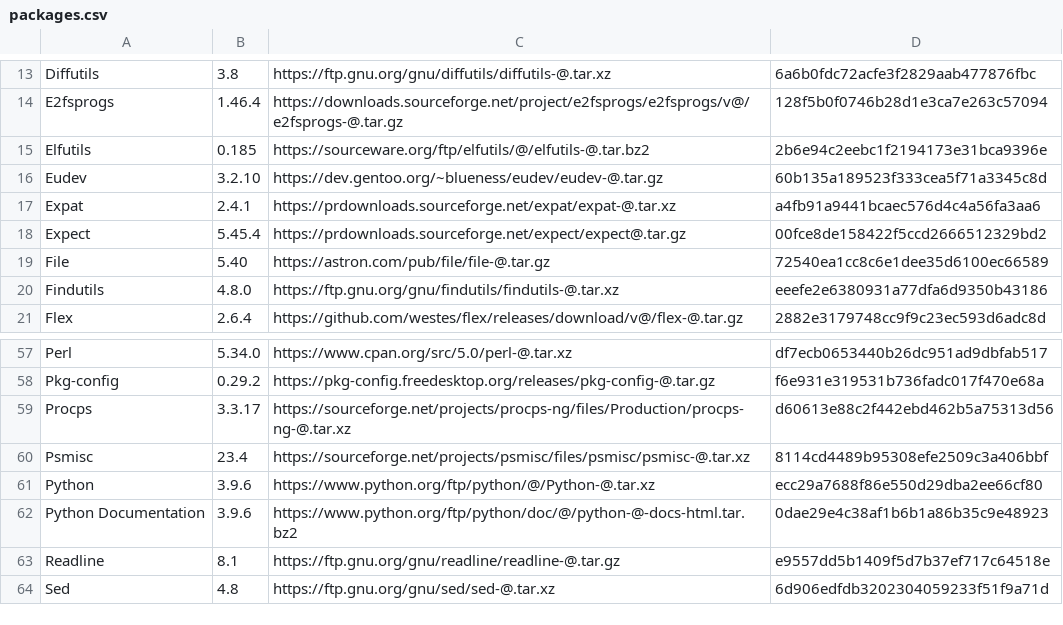
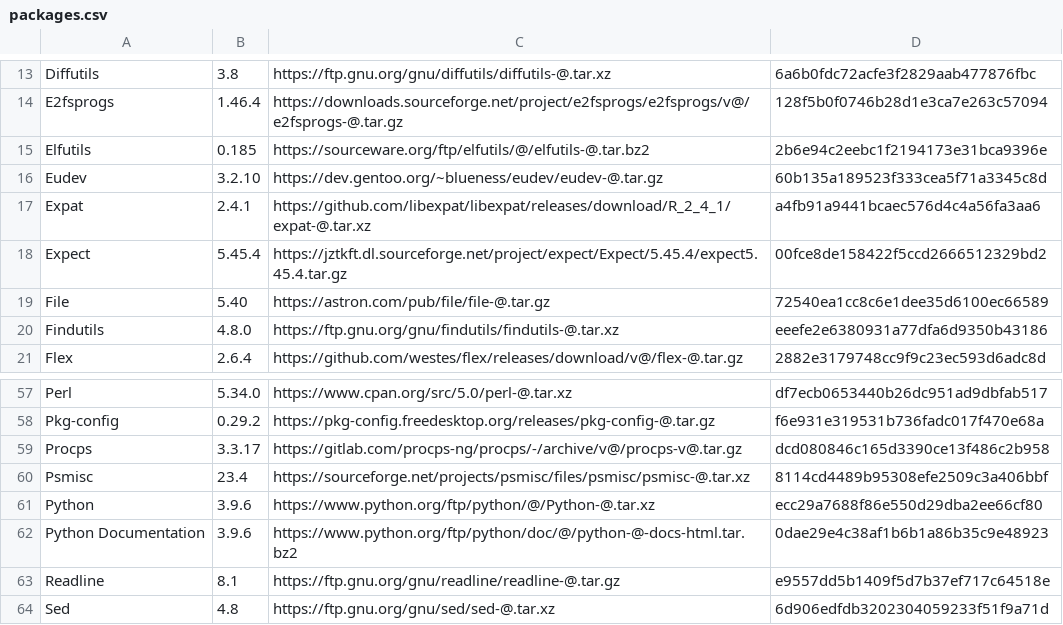
Before and after one commit to MCorange99/lfs, a CSV file: packages.csv, drawn as a sheet; only a part is shown, gaps mark what is left out.

```diff
--- a/packages.csv
+++ b/packages.csv
@@ -16,4 +16,4 @@ Elfutils;0.185;https://sourceware.org/ftp/elfutils/@/elfutils-@.tar.bz2;2b6e94c2
 Eudev;3.2.10;https://dev.gentoo.org/~blueness/eudev/eudev-@.tar.gz;60b135a189523f333cea5f71a3345c8d
-Expat;2.4.1;https://prdownloads.sourceforge.net/expat/expat-@.tar.xz;a4fb91a9441bcaec576d4c4a56fa3aa6
-Expect;5.45.4;https://prdownloads.sourceforge.net/expect/expect@.tar.gz;00fce8de158422f5ccd2666512329bd2
+Expat;2.4.1;https://github.com/libexpat/libexpat/releases/download/R_2_4_1/expat-@.tar.xz;a4fb91a9441bcaec576d4c4a56fa3aa6
+Expect;5.45.4;https://jztkft.dl.sourceforge.net/project/expect/Expect/5.45.4/expect5.45.4.tar.gz;00fce8de158422f5ccd2666512329bd2
 File;5.40;https://astron.com/pub/file/file-@.tar.gz;72540ea1cc8c6e1dee35d6100ec66589
@@ -58,3 +58,3 @@ Perl;5.34.0;https://www.cpan.org/src/5.0/perl-@.tar.xz;df7ecb0653440b26dc951ad9d
 Pkg-config;0.29.2;https://pkg-config.freedesktop.org/releases/pkg-config-@.tar.gz;f6e931e319531b736fadc017f470e68a
-Procps;3.3.17;https://sourceforge.net/projects/procps-ng/files/Production/procps-ng-@.tar.xz;d60613e88c2f442ebd462b5a75313d56
+Procps;3.3.17;https://gitlab.com/procps-ng/procps/-/archive/v@/procps-v@.tar.gz;dcd080846c165d3390ce13f486c2b958
 Psmisc;23.4;https://sourceforge.net/projects/psmisc/files/psmisc/psmisc-@.tar.xz;8114cd4489b95308efe2509c3a406bbf
```
Also changed, not shown: 8 other files.
